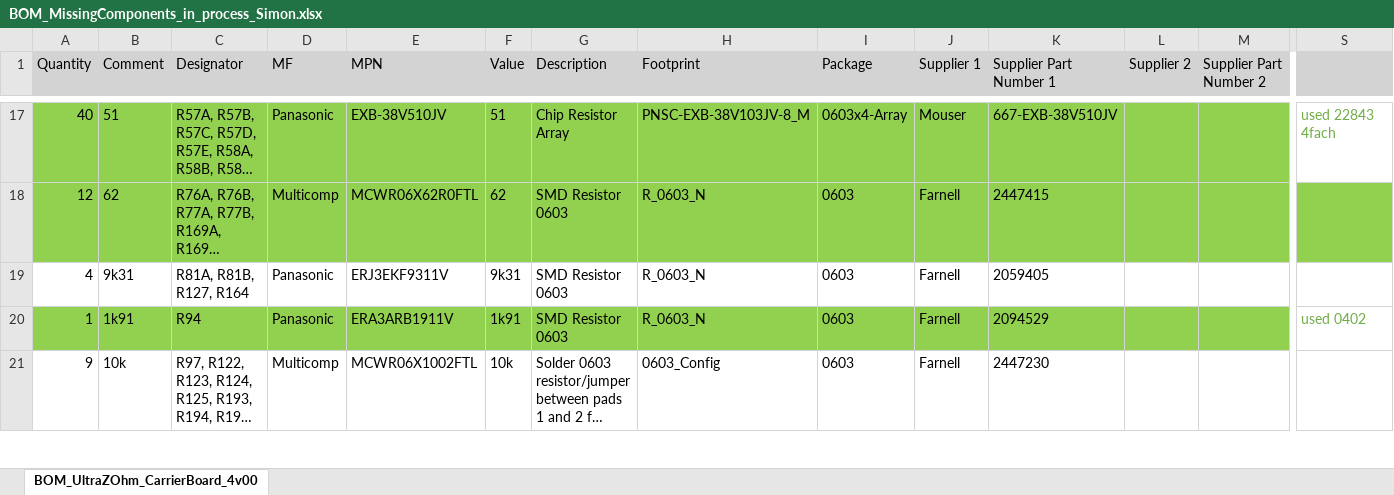
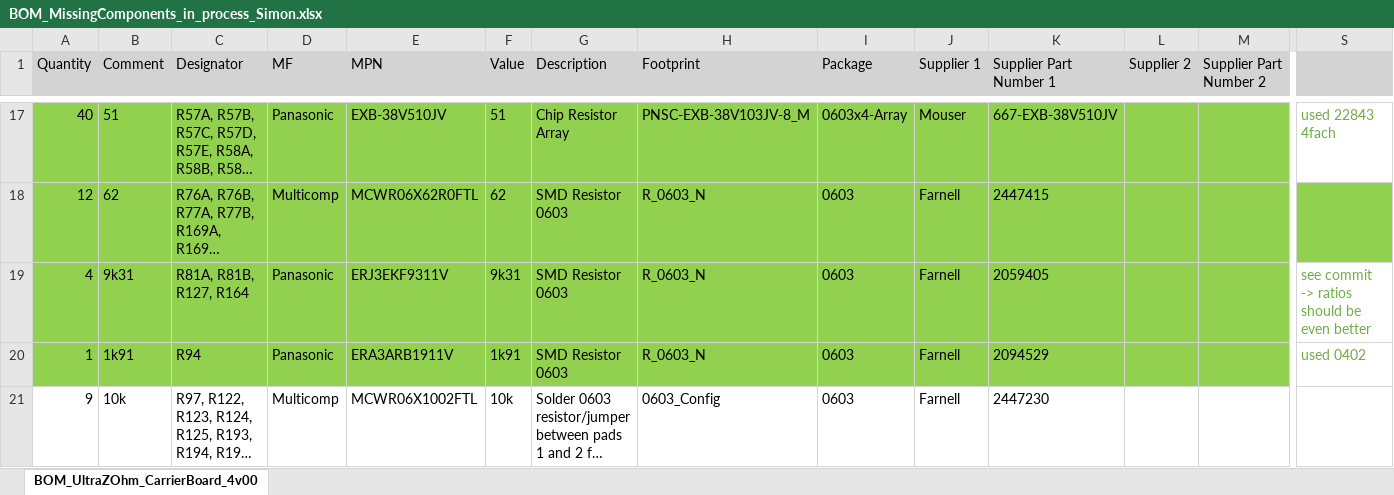
Before and after one commit to ultrazohm/uz_carrierboard, an Excel workbook: Using Trenz Library/BOM_MissingComponents_in_process_Simon.xlsx, sheet BOM_UltraZOhm_CarrierBoard_4v00, drawn as a sheet; only a part is shown, gaps mark what is left out; long unchanged cells end in …; values as stored, in another font and other column widths than the file's, no borders; the diff covers the shown part only; the diff names each change by its address in the sheet, - before the commit and + after, or states it on an @@ line.

Commit message:
- changed R127, R164 to 26473 (6k98 R_0603) out of TE.DbLib/R_1608_0603 and R126, R161 to 22655 (12k R_0603) out of TE.DbLib/R_1608_0603 to get ratio of 1.7 (3V3) - changed R81 to 26473 (6k98 R_0603) out of TE.DbLib/R_1608_0603 and R80 to 26540 (22k R_0603) out of TE.DbLib/R_1608_0603 to get ratio of 3.1 (5V)

```diff
--- a/Using Trenz Library/BOM_MissingComponents_in_process_Simon.xlsx (sheet BOM_UltraZOhm_CarrierBoard_4v00)
+++ b/Using Trenz Library/BOM_MissingComponents_in_process_Simon.xlsx (sheet BOM_UltraZOhm_CarrierBoard_4v00)
-A19:M19 fill: none
+A19:M19 fill: #92D050
-S19: (empty)
+S19: see commit -> ratios should be even better
```
Also changed, not shown: cell formats elsewhere in this sheet, 5 other files.
